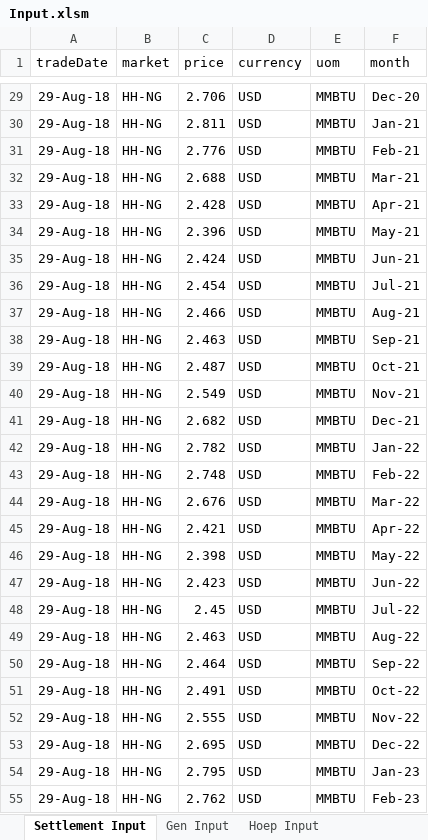
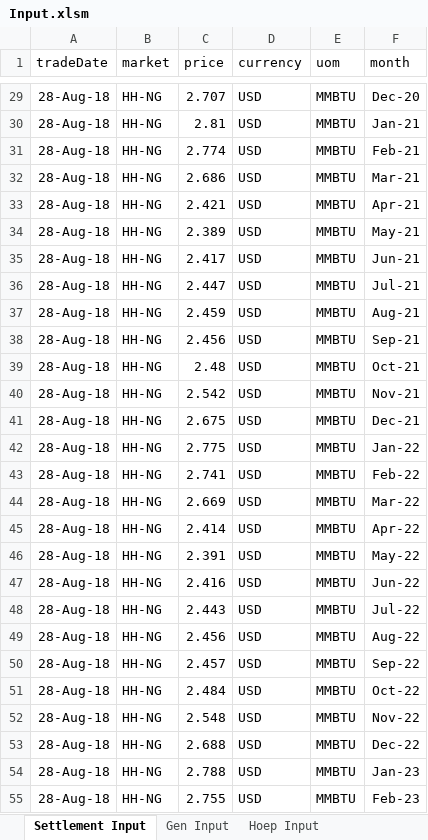
Before and after one commit to aelxw/web-data, an Excel workbook: Input.xlsm, sheet Settlement Input, drawn as a sheet; only a part is shown, gaps mark what is left out; values as stored, in another font and other column widths than the file's, no borders; the diff covers the shown part only; the diff names each change by its address in the sheet, - before the commit and + after, or states it on an @@ line.

```diff
--- a/Input.xlsm (sheet Settlement Input)
+++ b/Input.xlsm (sheet Settlement Input)
-A29:A55 (tradeDate): 29-Aug-18
+A29:A55 (tradeDate): 28-Aug-18
-C29 (price): 2.706
+C29 (price): 2.707
-C30 (price): 2.811
+C30 (price): 2.81
-C31 (price): 2.776
+C31 (price): 2.774
-C32 (price): 2.688
+C32 (price): 2.686
-C33 (price): 2.428
+C33 (price): 2.421
-C34 (price): 2.396
+C34 (price): 2.389
-C35 (price): 2.424
+C35 (price): 2.417
-C36 (price): 2.454
+C36 (price): 2.447
-C37 (price): 2.466
+C37 (price): 2.459
-C38 (price): 2.463
+C38 (price): 2.456
-C39 (price): 2.487
+C39 (price): 2.48
-C40 (price): 2.549
+C40 (price): 2.542
-C41 (price): 2.682
+C41 (price): 2.675
-C42 (price): 2.782
+C42 (price): 2.775
-C43 (price): 2.748
+C43 (price): 2.741
-C44 (price): 2.676
+C44 (price): 2.669
-C45 (price): 2.421
+C45 (price): 2.414
-C46 (price): 2.398
+C46 (price): 2.391
-C47 (price): 2.423
+C47 (price): 2.416
-C48 (price): 2.45
+C48 (price): 2.443
-C49 (price): 2.463
+C49 (price): 2.456
-C50 (price): 2.464
+C50 (price): 2.457
-C51 (price): 2.491
+C51 (price): 2.484
-C52 (price): 2.555
+C52 (price): 2.548
-C53 (price): 2.695
+C53 (price): 2.688
-C54 (price): 2.795
+C54 (price): 2.788
-C55 (price): 2.762
+C55 (price): 2.755
```
Also changed, not shown: 1534 edited cells elsewhere in this sheet, sheet Weather Input, sheet Hoep Input, 5 other files.
